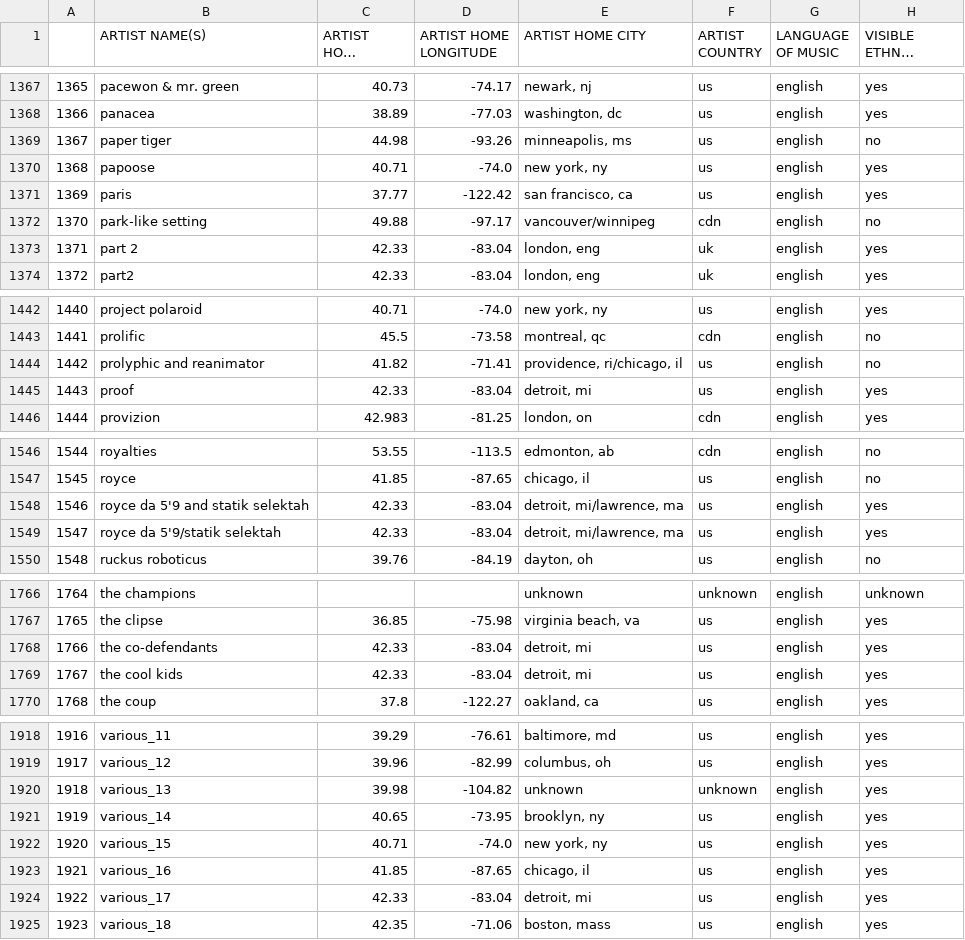
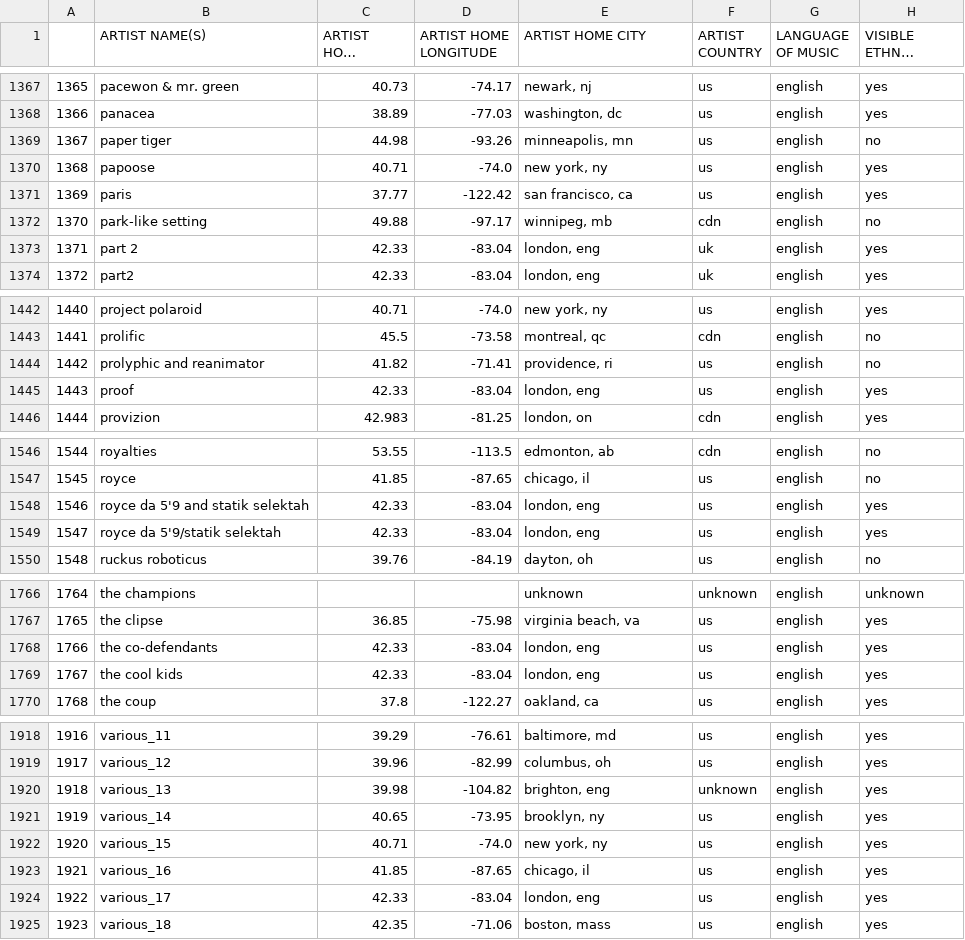
Before and after one commit to OwenBrush/canadian-hip-hop-radio-analysis, a CSV file: artist_table.csv, drawn as a sheet; only a part is shown, gaps mark what is left out; long unchanged cells end in …; the diff covers the shown part only; the diff names each change by its address in the sheet, - before the commit and + after, or states it on an @@ line.

```diff
--- a/artist_table.csv
+++ b/artist_table.csv
-E1369 (ARTIST HOME CITY): minneapolis, ms
+E1369 (ARTIST HOME CITY): minneapolis, mn
-E1372 (ARTIST HOME CITY): vancouver/winnipeg
+E1372 (ARTIST HOME CITY): winnipeg, mb
-E1444 (ARTIST HOME CITY): providence, ri/chicago, il
+E1444 (ARTIST HOME CITY): providence, ri
-E1445 (ARTIST HOME CITY): detroit, mi
+E1445 (ARTIST HOME CITY): london, eng
-E1548:E1549 (ARTIST HOME CITY): detroit, mi/lawrence, ma
+E1548:E1549 (ARTIST HOME CITY): london, eng
-E1768:E1769 (ARTIST HOME CITY): detroit, mi
+E1768:E1769 (ARTIST HOME CITY): london, eng
-E1920 (ARTIST HOME CITY): unknown
+E1920 (ARTIST HOME CITY): brighton, eng
-E1924 (ARTIST HOME CITY): detroit, mi
+E1924 (ARTIST HOME CITY): london, eng
```
Also changed, not shown: 70 edited cells elsewhere in this file, station_table.csv, 1 other file.
